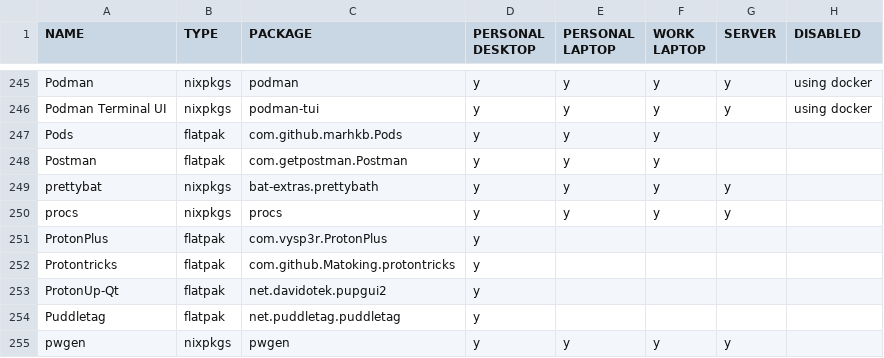
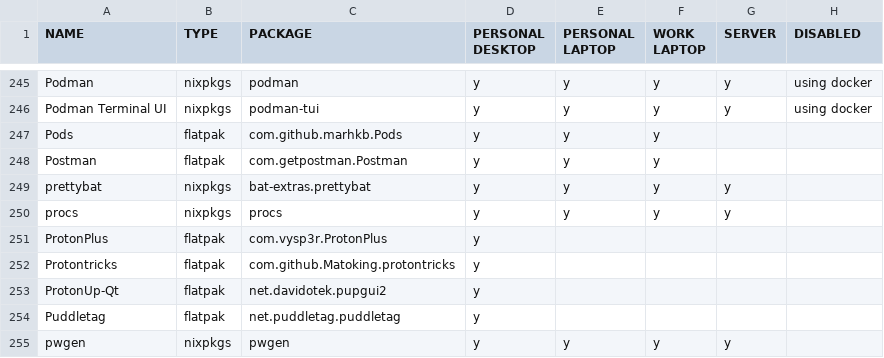
Before and after one commit to rvenutolo/packages, a CSV file: universal.csv, drawn as a sheet; only a part is shown, gaps mark what is left out.

Commit message:
fix typo

```diff
--- a/universal.csv
+++ b/universal.csv
@@ -248,3 +248,3 @@ Pods,flatpak,com.github.marhkb.Pods,y,y,y,,
 Postman,flatpak,com.getpostman.Postman,y,y,y,,
-prettybat,nixpkgs,bat-extras.prettybath,y,y,y,y,
+prettybat,nixpkgs,bat-extras.prettybat,y,y,y,y,
 procs,nixpkgs,procs,y,y,y,y,
```
